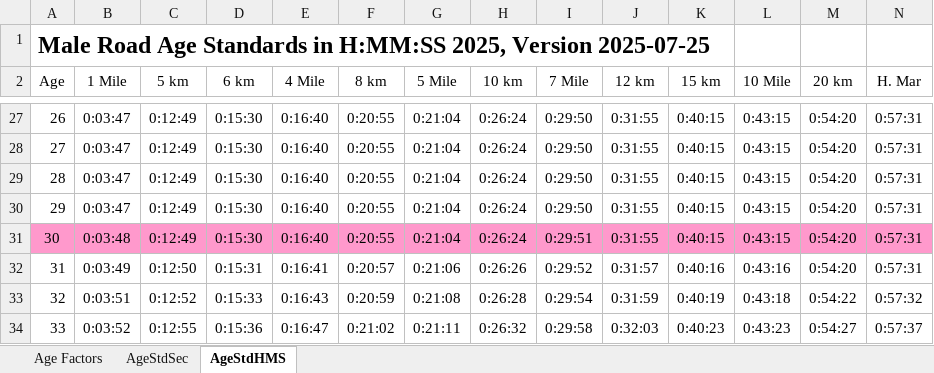
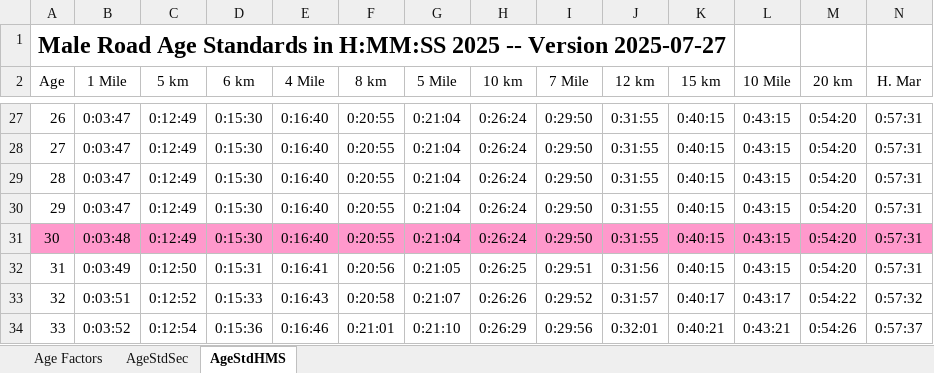
Before and after one commit to AlanLyttonJones/Age-Grade-Tables, an Excel workbook: 2025 Files/MaleRoadStd2025.xlsx, sheet AgeStdHMS, drawn as a sheet; only a part is shown, gaps mark what is left out; values as stored, in another font and other column widths than the file's, no borders; the diff covers the shown part only; the diff names each change by its address in the sheet, - before the commit and + after, or states it on an @@ line.

Commit message:
Updated Male Mile standards
Standards are not changed for all other distances and for all female distances

```diff
--- a/2025 Files/MaleRoadStd2025.xlsx (sheet AgeStdHMS)
+++ b/2025 Files/MaleRoadStd2025.xlsx (sheet AgeStdHMS)
-A1 (Age): …in H:MM:SS 2025, Version 2025-07-25
+A1 (Age): …in H:MM:SS 2025 -- Version 2025-07-27
-I31 (7 Mile): 0:29:51
+I31 (7 Mile): 0:29:50
-F32 (8 km): 0:20:57
+F32 (8 km): 0:20:56
-G32 (5 Mile): 0:21:06
+G32 (5 Mile): 0:21:05
-H32 (10 km): 0:26:26
+H32 (10 km): 0:26:25
-I32 (7 Mile): 0:29:52
+I32 (7 Mile): 0:29:51
-J32 (12 km): 0:31:57
+J32 (12 km): 0:31:56
-K32 (15 km): 0:40:16
+K32 (15 km): 0:40:15
-L32 (10 Mile): 0:43:16
+L32 (10 Mile): 0:43:15
-F33 (8 km): 0:20:59
+F33 (8 km): 0:20:58
-G33 (5 Mile): 0:21:08
+G33 (5 Mile): 0:21:07
-H33 (10 km): 0:26:28
+H33 (10 km): 0:26:26
-I33 (7 Mile): 0:29:54
+I33 (7 Mile): 0:29:52
-J33 (12 km): 0:31:59
+J33 (12 km): 0:31:57
-K33 (15 km): 0:40:19
+K33 (15 km): 0:40:17
-L33 (10 Mile): 0:43:18
+L33 (10 Mile): 0:43:17
-C34 (5 km): 0:12:55
+C34 (5 km): 0:12:54
-E34 (4 Mile): 0:16:47
+E34 (4 Mile): 0:16:46
-F34 (8 km): 0:21:02
+F34 (8 km): 0:21:01
-G34 (5 Mile): 0:21:11
+G34 (5 Mile): 0:21:10
-H34 (10 km): 0:26:32
+H34 (10 km): 0:26:29
-I34 (7 Mile): 0:29:58
+I34 (7 Mile): 0:29:56
-J34 (12 km): 0:32:03
+J34 (12 km): 0:32:01
-K34 (15 km): 0:40:23
+K34 (15 km): 0:40:21
-L34 (10 Mile): 0:43:23
+L34 (10 Mile): 0:43:21
-M34 (20 km): 0:54:27
+M34 (20 km): 0:54:26
```
Also changed, not shown: 5 added rows, 5 removed rows and 778 edited cells elsewhere in this sheet, sheet Age Factors, sheet AgeStdSec, charts or pictures.
